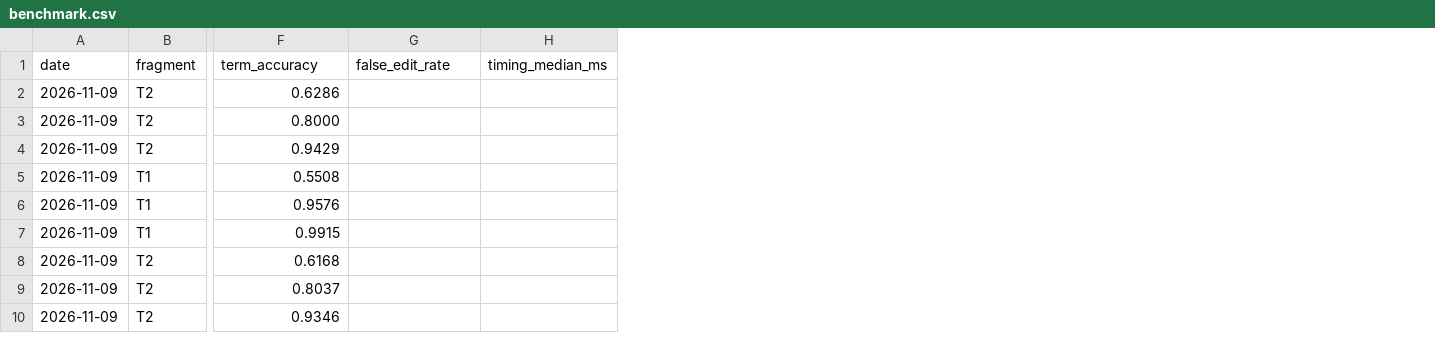
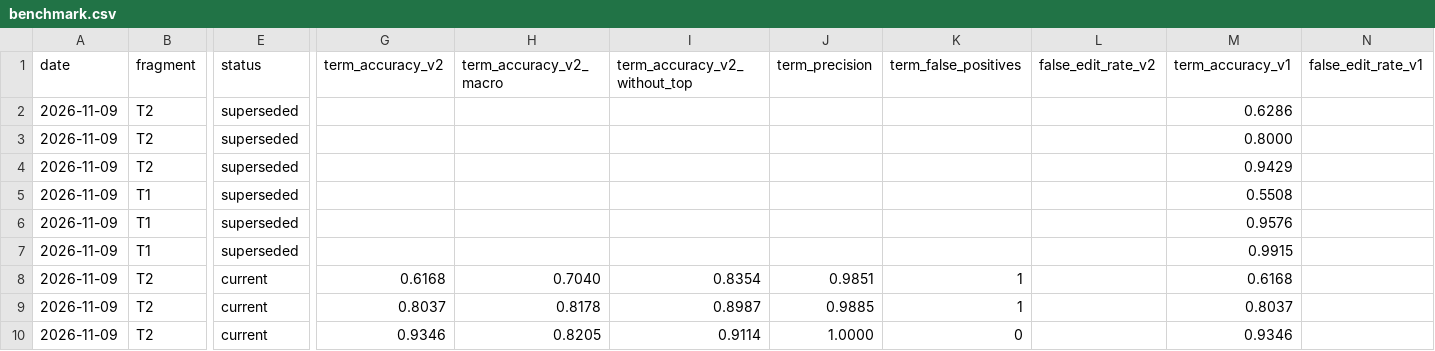
Before and after one commit to AKulikou/talk-autopsy, a CSV file: results/benchmark.csv, drawn as a sheet; only a part is shown, gaps mark what is left out; removed rows and columns are numbered as before the commit, all else as after; the diff names each change by its address in the sheet, - before the commit and + after, or states it on an @@ line.

```diff
--- a/results/benchmark.csv
+++ b/results/benchmark.csv
+column E (status), rows 2-10: superseded | superseded | superseded | superseded | superseded | superseded | current | current | current
+column G (term_accuracy_v2), rows 8-10: 0.6168 | 0.8037 | 0.9346
+column H (term_accuracy_v2_macro), rows 8-10: 0.7040 | 0.8178 | 0.8205
+column I (term_accuracy_v2_without_top), rows 8-10: 0.8354 | 0.8987 | 0.9114
+column J (term_precision), rows 8-10: 0.9851 | 0.9885 | 1.0000
+column K (term_false_positives), rows 8-10: 1 | 1 | 0
+column L (false_edit_rate_v2), empty
-column H (timing_median_ms), empty
-M1: term_accuracy
+M1: term_accuracy_v1
-N1: false_edit_rate
+N1: false_edit_rate_v1
```
Also changed, not shown: 10 other files.
